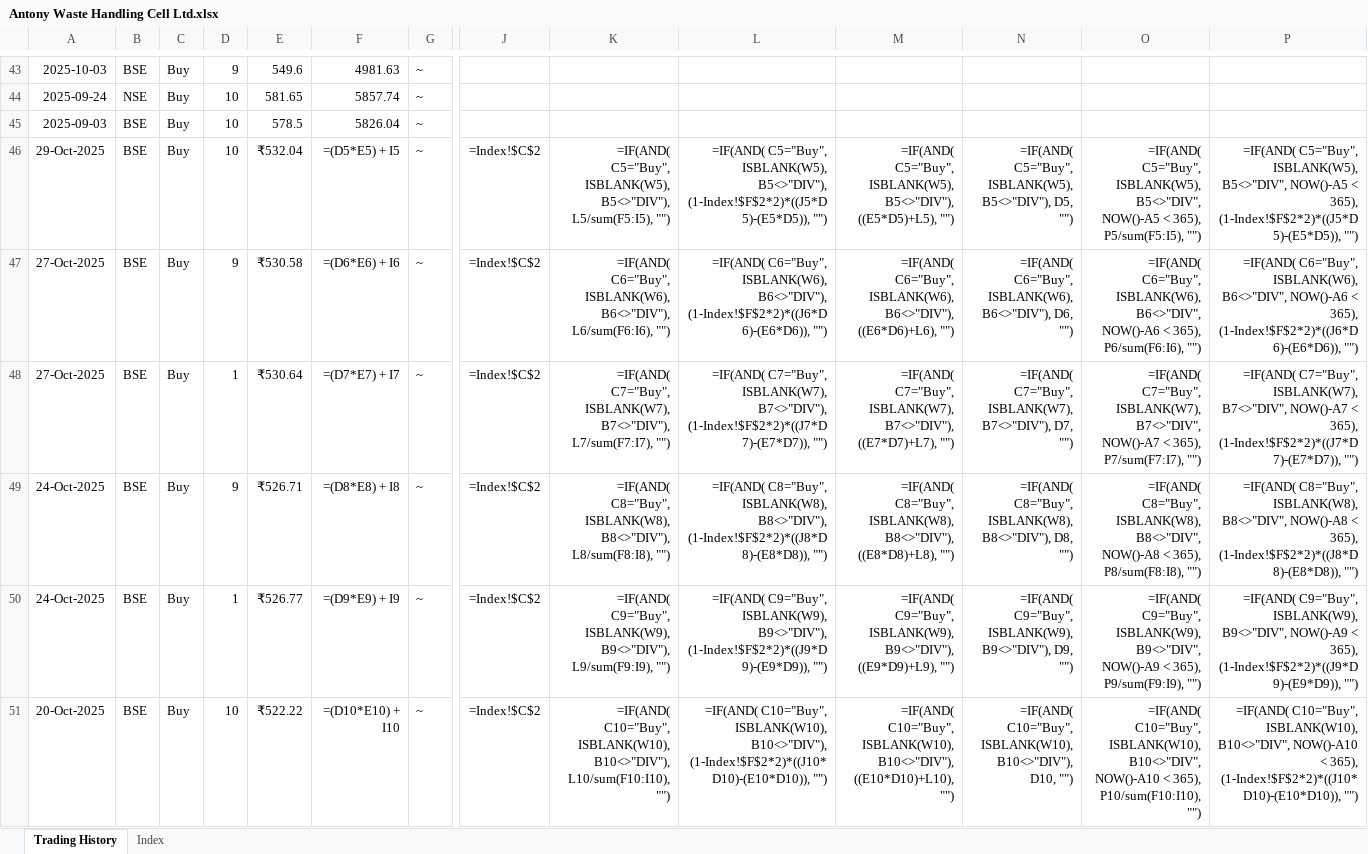
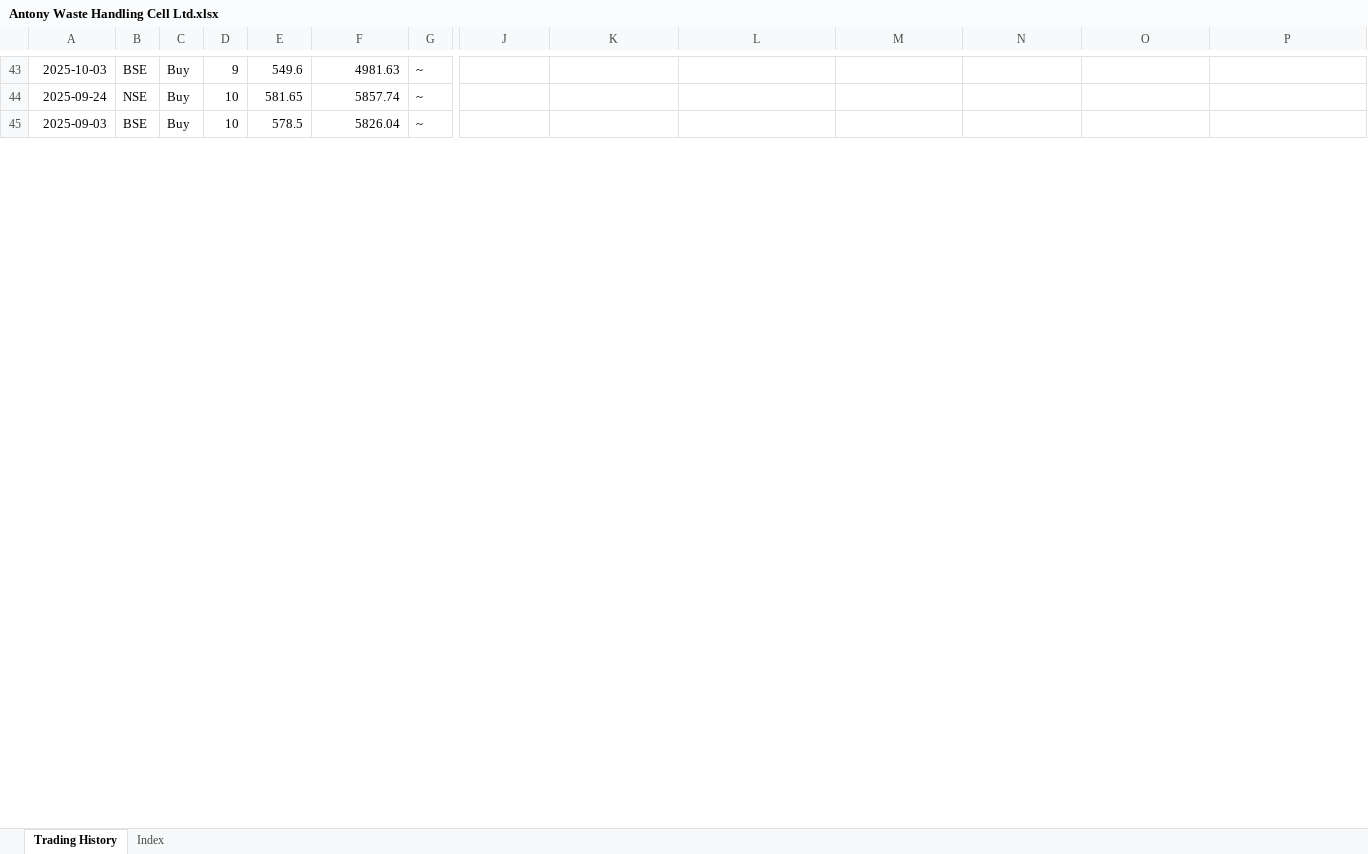
Before and after one commit to leninkumar-sv-office/pl-int, an Excel workbook: dumps/Stocks/Antony Waste Handling Cell Ltd.xlsx, sheet Trading History, drawn as a sheet; only a part is shown, gaps mark what is left out; values as stored, in another font and other column widths than the file's, no borders; formulas without a stored value are shown as written; conditional formats not drawn; rows hold the shown columns only; the diff covers the shown part only; the diff names each change by its address in the sheet, - before the commit and + after, or states it on an @@ line.

Commit message:
Updated data

```diff
--- a/dumps/Stocks/Antony Waste Handling Cell Ltd.xlsx (sheet Trading History)
+++ b/dumps/Stocks/Antony Waste Handling Cell Ltd.xlsx (sheet Trading History)
-row 46: 29-Oct-2025 | BSE | Buy | 10 | ₹532.04 | =(D5*E5) + I5 | ~ | =Index!$C$2 | =IF(AND( C5="Buy", ISBLANK(W5), B5<>"DIV"), L5/sum(F5:I5), "") | =IF(AND( C5="Buy", ISBLANK(W5), B5<>"DIV"), (1-Index!$F$2*2)*((J5*D5)-(E5*D5)), "") | =IF(AND( C5="Buy", ISBLANK(W5), B5<>"DIV"), ((E5*D5)+L5), "") | =IF(AND( C5="Buy", ISBLANK(W5), B5<>"DIV"), D5, "") | =IF(AND( C5="Buy", ISBLANK(W5), B5<>"DIV", NOW()-A5 < 365), P5/sum(F5:I5), "") | =IF(AND( C5="Buy", ISBLANK(W5), B5<>"DIV", NOW()-A5 < 365), (1-Index!$F$2*2)*((J5*D5)-(E5*D5)), "")
-row 47: 27-Oct-2025 | BSE | Buy | 9 | ₹530.58 | =(D6*E6) + I6 | ~ | =Index!$C$2 | =IF(AND( C6="Buy", ISBLANK(W6), B6<>"DIV"), L6/sum(F6:I6), "") | =IF(AND( C6="Buy", ISBLANK(W6), B6<>"DIV"), (1-Index!$F$2*2)*((J6*D6)-(E6*D6)), "") | =IF(AND( C6="Buy", ISBLANK(W6), B6<>"DIV"), ((E6*D6)+L6), "") | =IF(AND( C6="Buy", ISBLANK(W6), B6<>"DIV"), D6, "") | =IF(AND( C6="Buy", ISBLANK(W6), B6<>"DIV", NOW()-A6 < 365), P6/sum(F6:I6), "") | =IF(AND( C6="Buy", ISBLANK(W6), B6<>"DIV", NOW()-A6 < 365), (1-Index!$F$2*2)*((J6*D6)-(E6*D6)), "")
-row 48: 27-Oct-2025 | BSE | Buy | 1 | ₹530.64 | =(D7*E7) + I7 | ~ | =Index!$C$2 | =IF(AND( C7="Buy", ISBLANK(W7), B7<>"DIV"), L7/sum(F7:I7), "") | =IF(AND( C7="Buy", ISBLANK(W7), B7<>"DIV"), (1-Index!$F$2*2)*((J7*D7)-(E7*D7)), "") | =IF(AND( C7="Buy", ISBLANK(W7), B7<>"DIV"), ((E7*D7)+L7), "") | =IF(AND( C7="Buy", ISBLANK(W7), B7<>"DIV"), D7, "") | =IF(AND( C7="Buy", ISBLANK(W7), B7<>"DIV", NOW()-A7 < 365), P7/sum(F7:I7), "") | =IF(AND( C7="Buy", ISBLANK(W7), B7<>"DIV", NOW()-A7 < 365), (1-Index!$F$2*2)*((J7*D7)-(E7*D7)), "")
-row 49: 24-Oct-2025 | BSE | Buy | 9 | ₹526.71 | =(D8*E8) + I8 | ~ | =Index!$C$2 | =IF(AND( C8="Buy", ISBLANK(W8), B8<>"DIV"), L8/sum(F8:I8), "") | =IF(AND( C8="Buy", ISBLANK(W8), B8<>"DIV"), (1-Index!$F$2*2)*((J8*D8)-(E8*D8)), "") | =IF(AND( C8="Buy", ISBLANK(W8), B8<>"DIV"), ((E8*D8)+L8), "") | =IF(AND( C8="Buy", ISBLANK(W8), B8<>"DIV"), D8, "") | =IF(AND( C8="Buy", ISBLANK(W8), B8<>"DIV", NOW()-A8 < 365), P8/sum(F8:I8), "") | =IF(AND( C8="Buy", ISBLANK(W8), B8<>"DIV", NOW()-A8 < 365), (1-Index!$F$2*2)*((J8*D8)-(E8*D8)), "")
-row 50: 24-Oct-2025 | BSE | Buy | 1 | ₹526.77 | =(D9*E9) + I9 | ~ | =Index!$C$2 | =IF(AND( C9="Buy", ISBLANK(W9), B9<>"DIV"), L9/sum(F9:I9), "") | =IF(AND( C9="Buy", ISBLANK(W9), B9<>"DIV"), (1-Index!$F$2*2)*((J9*D9)-(E9*D9)), "") | =IF(AND( C9="Buy", ISBLANK(W9), B9<>"DIV"), ((E9*D9)+L9), "") | =IF(AND( C9="Buy", ISBLANK(W9), B9<>"DIV"), D9, "") | =IF(AND( C9="Buy", ISBLANK(W9), B9<>"DIV", NOW()-A9 < 365), P9/sum(F9:I9), "") | =IF(AND( C9="Buy", ISBLANK(W9), B9<>"DIV", NOW()-A9 < 365), (1-Index!$F$2*2)*((J9*D9)-(E9*D9)), "")
-row 51: 20-Oct-2025 | BSE | Buy | 10 | ₹522.22 | =(D10*E10) + I10 | ~ | =Index!$C$2 | =IF(AND( C10="Buy", ISBLANK(W10), B10<>"DIV"), L10/sum(F10:I10), "") | =IF(AND( C10="Buy", ISBLANK(W10), B10<>"DIV"), (1-Index!$F$2*2)*((J10*D10)-(E10*D10)), "") | =IF(AND( C10="Buy", ISBLANK(W10), B10<>"DIV"), ((E10*D10)+L10), "") | =IF(AND( C10="Buy", ISBLANK(W10), B10<>"DIV"), D10, "") | =IF(AND( C10="Buy", ISBLANK(W10), B10<>"DIV", NOW()-A10 < 365), P10/sum(F10:I10), "") | =IF(AND( C10="Buy", ISBLANK(W10), B10<>"DIV", NOW()-A10 < 365), (1-Index!$F$2*2)*((J10*D10)-(E10*D10)), "")
```
Also changed, not shown: 5 removed rows, 550 edited cells and cell formats elsewhere in this sheet, sheet Index, dumps/Stocks/Afcons Infrastructure Ltd.xlsx.
